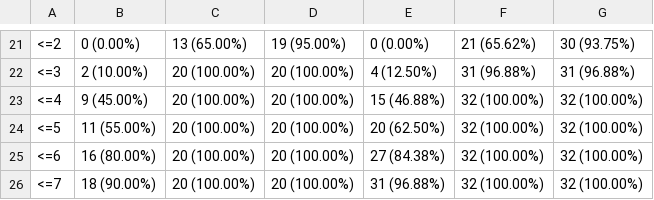
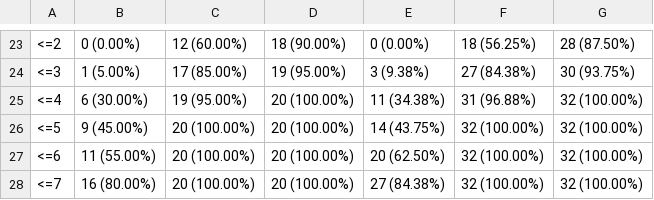
Before and after one commit to FZJ-INM-9/LigandQC, a CSV file: docs/source/_static/tutorial_files/tut6/comparison_across_metrics.csv, drawn as a sheet; only a part is shown, gaps mark what is left out; the shorter side is filled out with more unchanged rows; addresses are those after the commit; the diff covers the shown part only; the diff names each change by its address in the sheet, - before the commit and + after, or states it on an @@ line.

```diff
--- a/docs/source/_static/tutorial_files/tut6/comparison_across_metrics.csv
+++ b/docs/source/_static/tutorial_files/tut6/comparison_across_metrics.csv
@@ column A renumbered from row 7 down @@
-C23: 13 (65.00%)
+C23: 12 (60.00%)
-D23: 19 (95.00%)
+D23: 18 (90.00%)
-F23: 21 (65.62%)
+F23: 18 (56.25%)
-G23: 30 (93.75%)
+G23: 28 (87.50%)
+row 24: <=3 | 1 (5.00%) | 17 (85.00%) | 19 (95.00%) | 3 (9.38%) | 27 (84.38%) | 30 (93.75%)
-B25: 2 (10.00%)
+B25: 6 (30.00%)
-C25: 20 (100.00%)
+C25: 19 (95.00%)
-E25: 4 (12.50%)
+E25: 11 (34.38%)
-G25: 31 (96.88%)
+G25: 32 (100.00%)
-E26: 15 (46.88%)
+E26: 14 (43.75%)
```
Also changed, not shown: 2 added rows and 29 edited cells elsewhere in this file, docs/source/_static/tutorial_files/tut2/quality.csv, docs/source/_static/tutorial_files/tut3/quality.csv, 33 other files.
